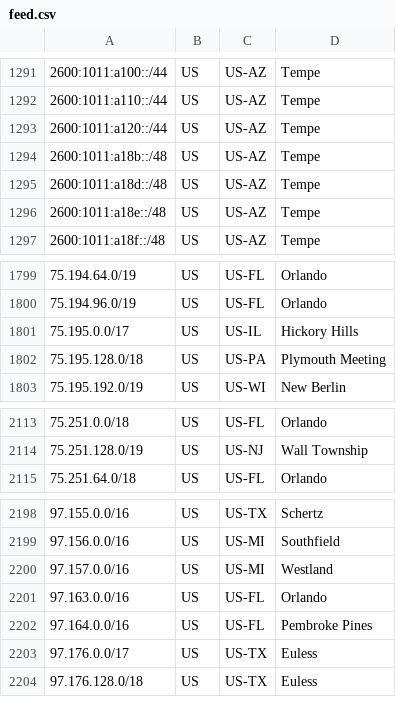
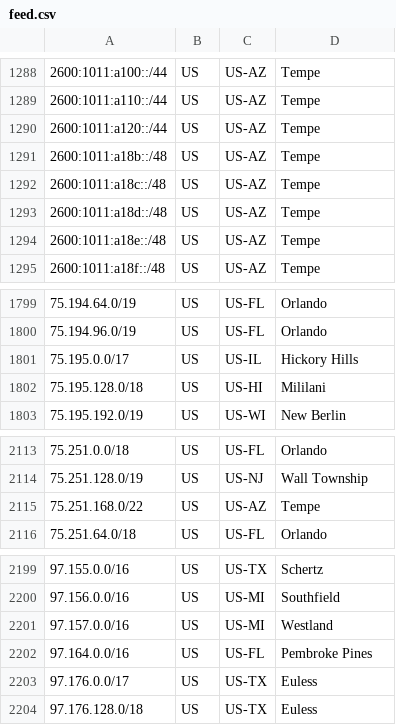
Before and after one commit to Verizon/verizon-geofeed, a CSV file: feed.csv, drawn as a sheet; only a part is shown, gaps mark what is left out; the diff covers the shown part only.

```diff
--- a/feed.csv
+++ b/feed.csv
@@ -1294,2 +1291,3 @@
 2600:1011:a18b::/48,US,US-AZ,Tempe,
+2600:1011:a18c::/48,US,US-AZ,Tempe,
 2600:1011:a18d::/48,US,US-AZ,Tempe,
@@ -1801,3 +1801,3 @@
 75.195.0.0/17,US,US-IL,Hickory Hills,
-75.195.128.0/18,US,US-PA,Plymouth Meeting,
+75.195.128.0/18,US,US-HI,Mililani,
 75.195.192.0/19,US,US-WI,New Berlin,
@@ -2114,2 +2114,3 @@
 75.251.128.0/19,US,US-NJ,Wall Township,
+75.251.168.0/22,US,US-AZ,Tempe,
 75.251.64.0/18,US,US-FL,Orlando,
@@ -2200,3 +2201,2 @@
 97.157.0.0/16,US,US-MI,Westland,
-97.163.0.0/16,US,US-FL,Orlando,
 97.164.0.0/16,US,US-FL,Pembroke Pines,
```
Also changed, not shown: 4 added rows and 5 removed rows elsewhere in this file, 1 other file.
